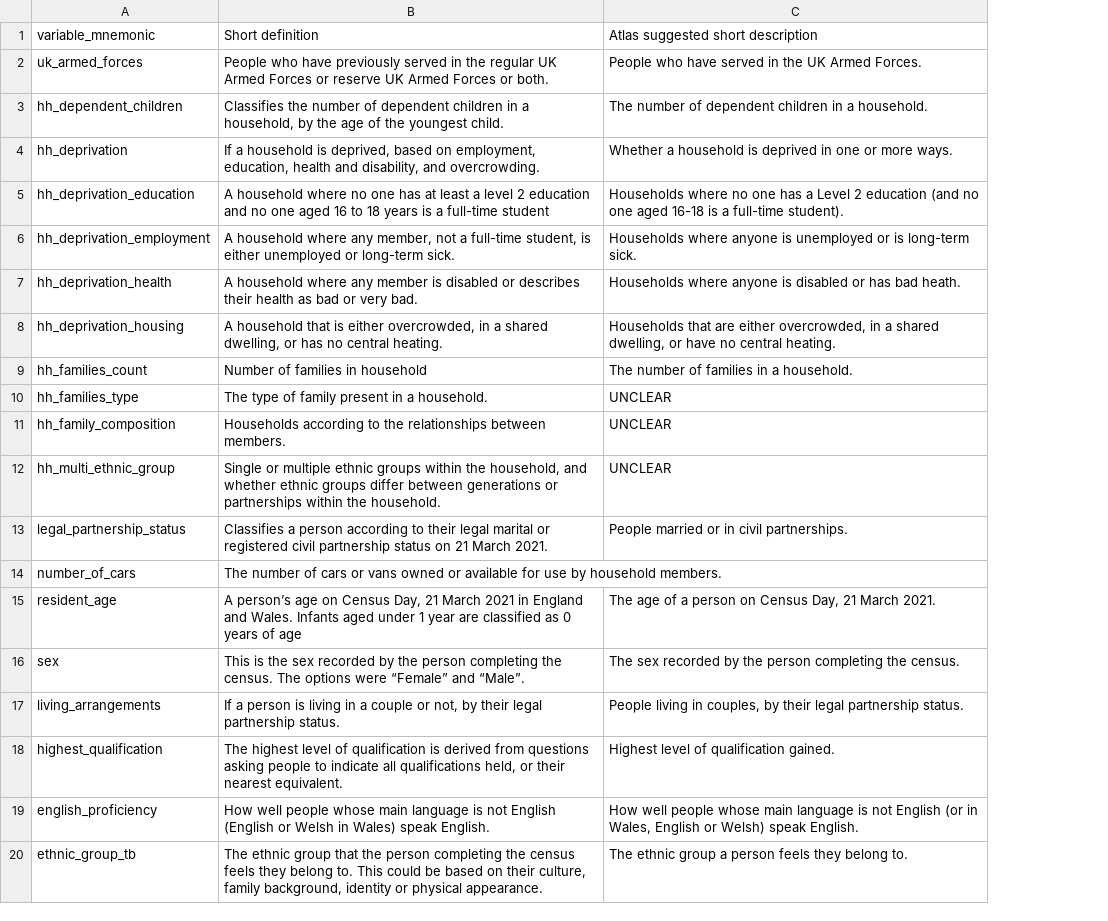
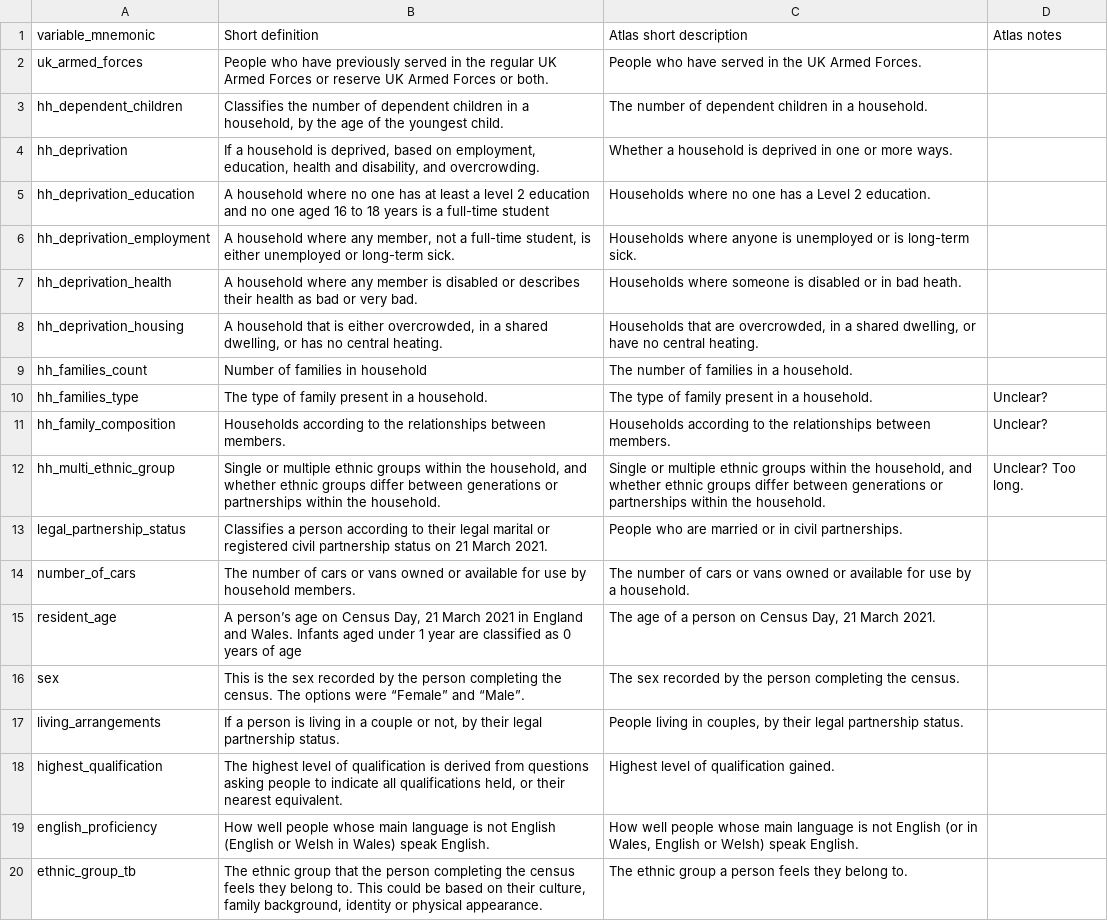
Before and after one commit to ONSdigital/dp-census-atlas, a CSV file: scripts/content/input_metadata_files/Atlas_variables_short_descriptions.csv, drawn as a sheet; only a part is shown; the diff covers the shown part only; the diff names each change by its address in the sheet, - before the commit and + after, or states it on an @@ line.

Commit message:
Complete initial Atlas short descriptions

```diff
--- a/scripts/content/input_metadata_files/Atlas_variables_short_descriptions.csv
+++ b/scripts/content/input_metadata_files/Atlas_variables_short_descriptions.csv
+column D (Atlas notes), rows 10-12: Unclear? | Unclear? | Unclear? Too long.
-C1: Atlas suggested short description
+C1: Atlas short description
-C5 (Atlas short description): …Level 2 education (and no one aged 16-18 is a full-time student).
+C5 (Atlas short description): …Level 2 education.
-C7 (Atlas short description): Households where anyone is disabled or has bad heath.
+C7 (Atlas short description): Households where someone is disabled or in bad heath.
-C8 (Atlas short description): …that are either overcrowded, in…
+C8 (Atlas short description): …that are overcrowded, in…
-C10 (Atlas short description): UNCLEAR
+C10 (Atlas short description): The type of family present in a household.
-C11 (Atlas short description): UNCLEAR
+C11 (Atlas short description): Households according to the relationships between members.
-C12 (Atlas short description): UNCLEAR
+C12 (Atlas short description): Single or multiple ethnic groups within the household, and whether ethnic groups differ between generations or partnerships within the household.
-C13 (Atlas short description): People married or in civil partnerships.
+C13 (Atlas short description): People who are married or in civil partnerships.
-C14 (Atlas short description): (empty)
+C14 (Atlas short description): The number of cars or vans owned or available for use by a household.
```
Also changed, not shown: 24 edited cells elsewhere in this file.
